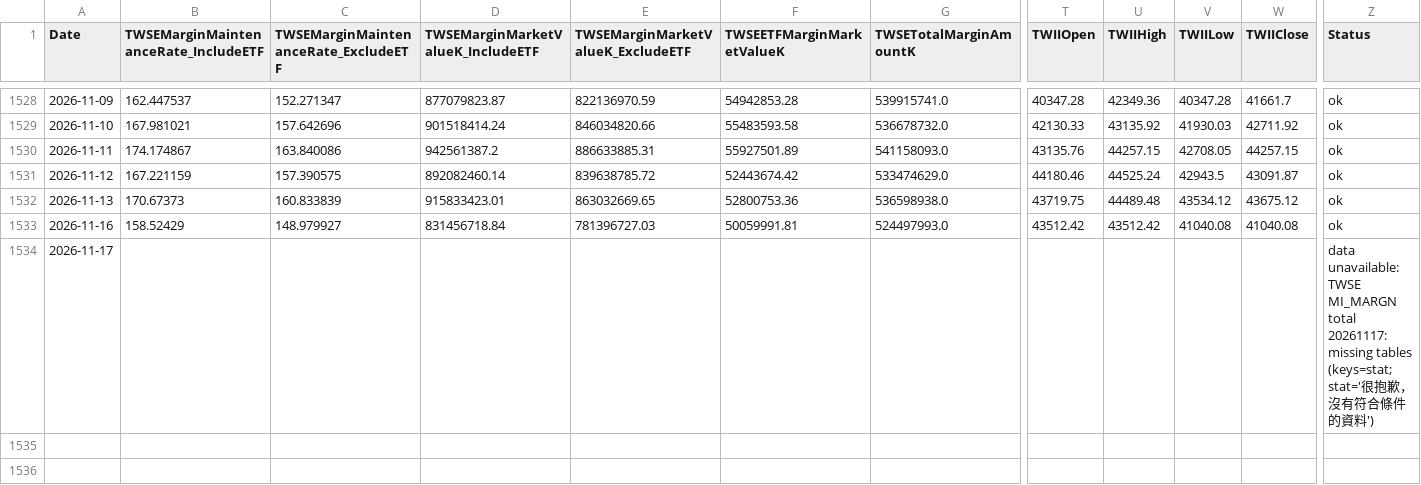
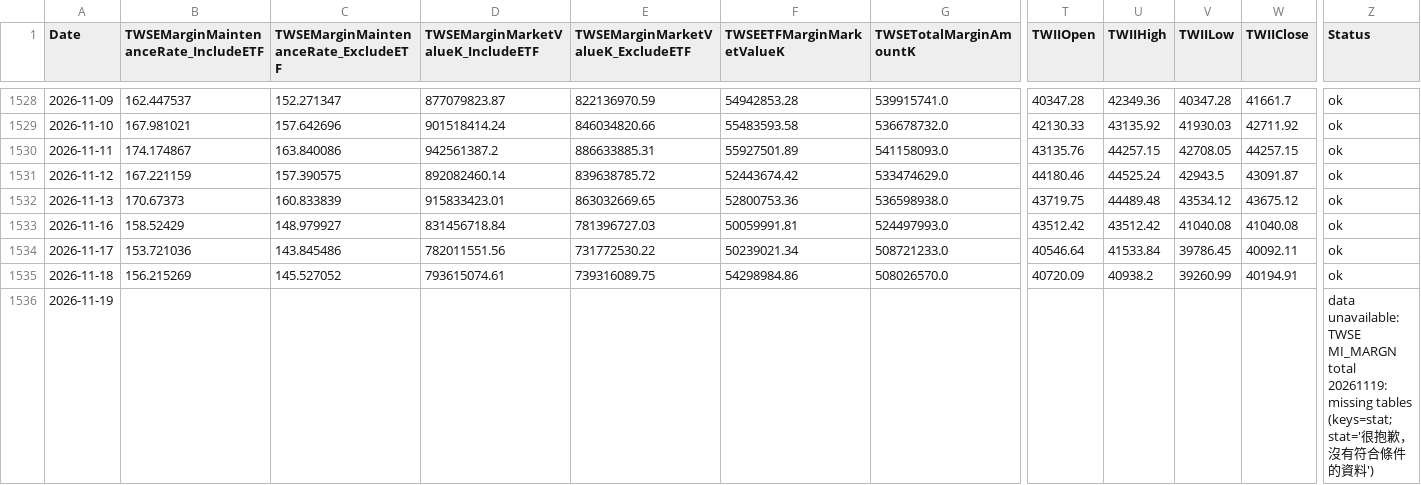
Before and after one commit to dylanlu0604-dot/taiwan-margin-maintenance-rate, a CSV file: data/margin_maintenance.csv, drawn as a sheet; only a part is shown, gaps mark what is left out; addresses are those after the commit; rows hold the shown columns only; the diff names each change by its address in the sheet, - before the commit and + after, or states it on an @@ line.

```diff
--- a/data/margin_maintenance.csv
+++ b/data/margin_maintenance.csv
+row 1534: 2026-11-17 | 153.721036 | 143.845486 | 782011551.56 | 731772530.22 | 50239021.34 | 508721233.0 | 40546.64 | 41533.84 | 39786.45 | 40092.11 | ok
+row 1535: 2026-11-18 | 156.215269 | 145.527052 | 793615074.61 | 739316089.75 | 54298984.86 | 508026570.0 | 40720.09 | 40938.2 | 39260.99 | 40194.91 | ok
-A1536 (Date): 2026-11-17
+A1536 (Date): 2026-11-19
-Z1536 (Status): …MI_MARGN total 20261117: missing tables…
+Z1536 (Status): …MI_MARGN total 20261119: missing tables…
```
Also changed, not shown: data/twse_all_market_keep_rate.csv.
